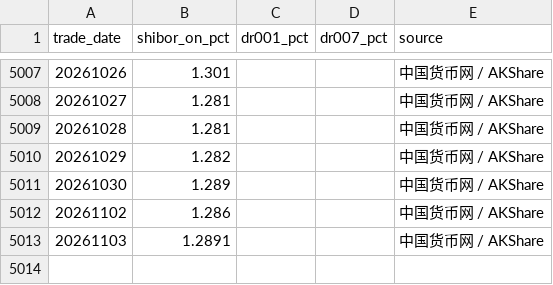
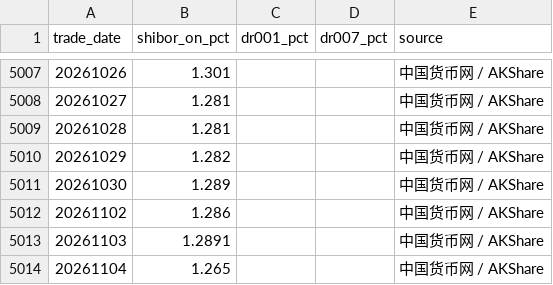
Before and after one commit to littlepeachh/macroscope-dashboard-v52, a CSV file: data/liquidity.csv, drawn as a sheet; only a part is shown, gaps mark what is left out; the diff names each change by its address in the sheet, - before the commit and + after, or states it on an @@ line.

```diff
--- a/data/liquidity.csv
+++ b/data/liquidity.csv
+row 5014: 20261104 | 1.265 |  |  | 中国货币网 / AKShare
```
Also changed, not shown: data/macro.csv, 2 other files.
